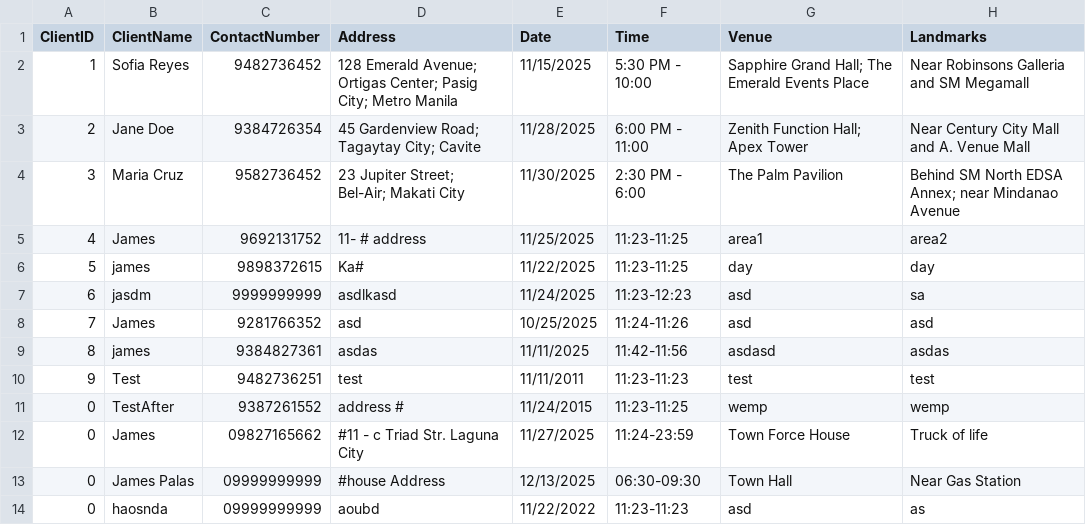
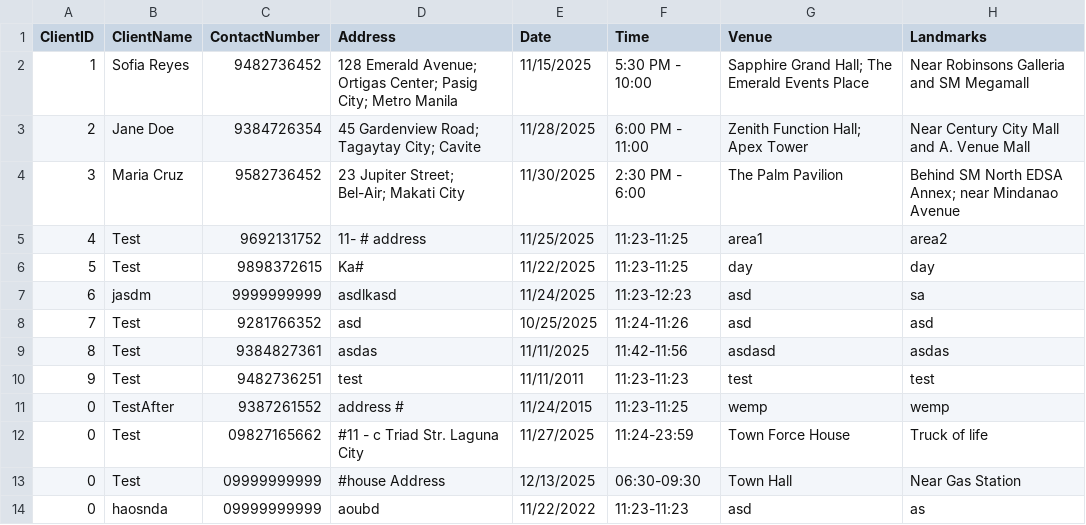
Before and after one commit to Xohnji/Event-Management, a CSV file: Mock_Data.csv, drawn as a sheet; only a part is shown; the diff names each change by its address in the sheet, - before the commit and + after, or states it on an @@ line.

Commit message:
Update Mock_Data.csv

```diff
--- a/Mock_Data.csv
+++ b/Mock_Data.csv
-B5 (ClientName): James
+B5 (ClientName): Test
-B6 (ClientName): james
+B6 (ClientName): Test
-B8 (ClientName): James
+B8 (ClientName): Test
-B9 (ClientName): james
+B9 (ClientName): Test
-B12 (ClientName): James
+B12 (ClientName): Test
-B13 (ClientName): James Palas
+B13 (ClientName): Test
```
